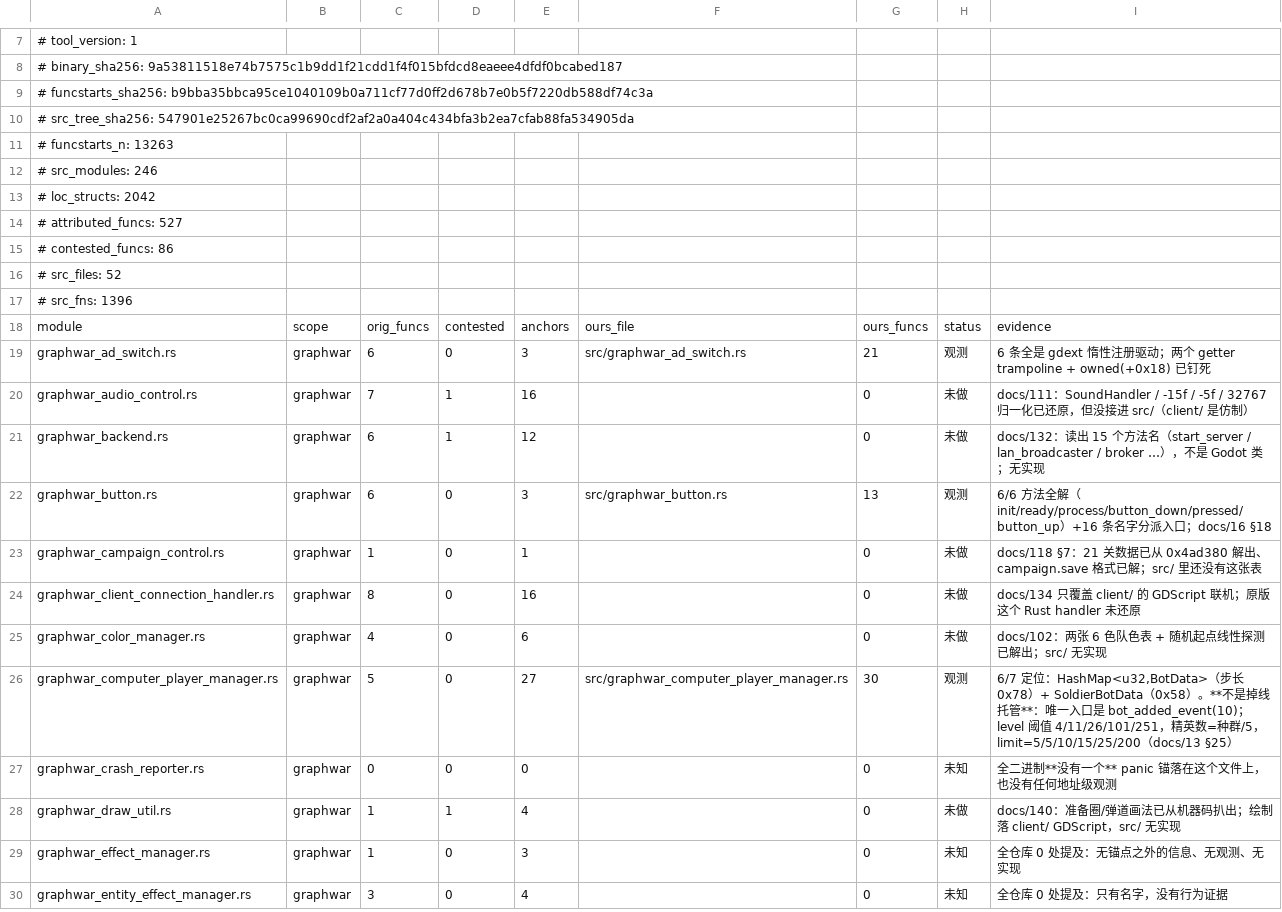
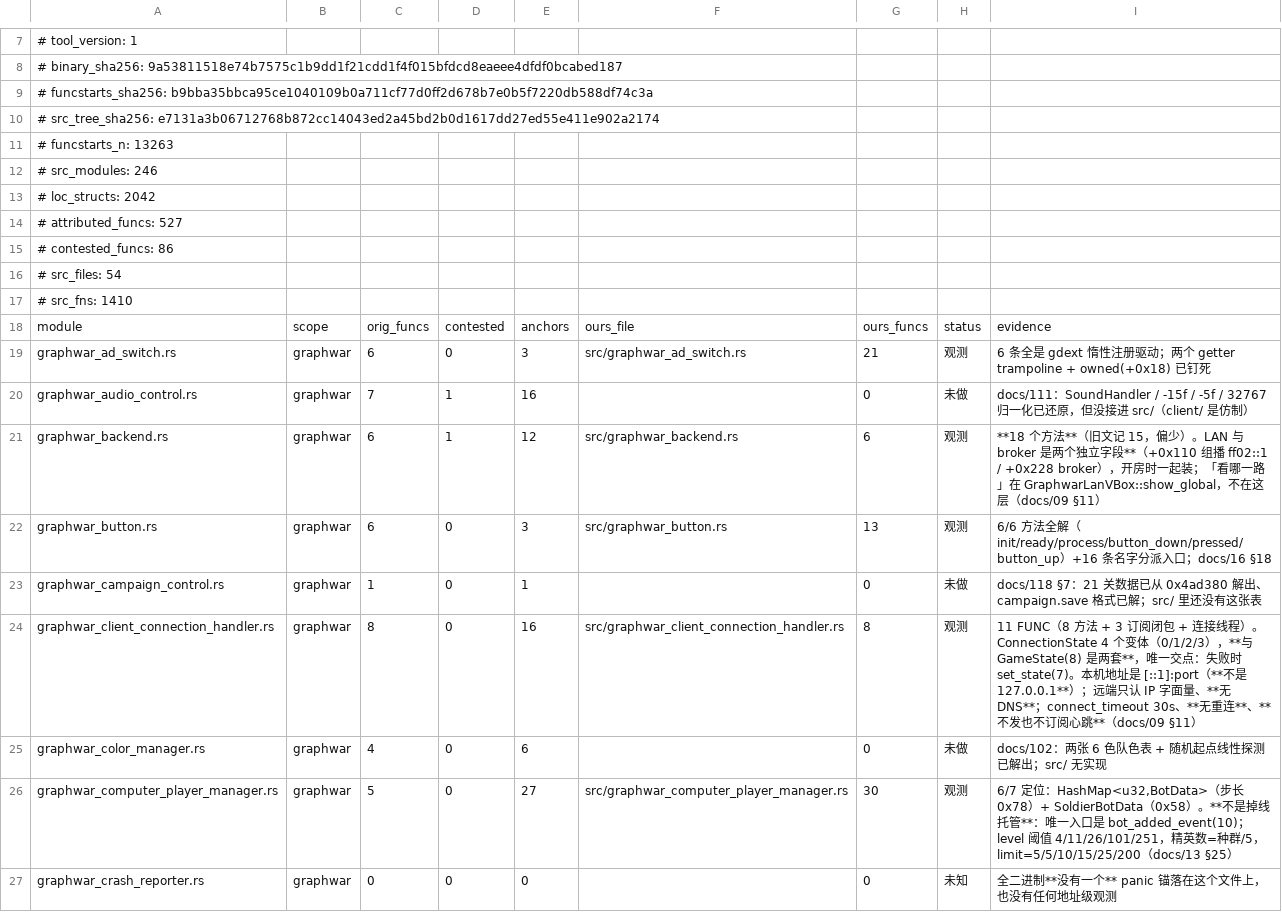
Before and after one commit to Cmd-GZ/graphwar2-rebuild, a TSV file: docs/coverage-matrix.tsv, drawn as a sheet; only a part is shown, gaps mark what is left out; the shorter side is filled out with more unchanged rows.

Commit message:
merge: 客户端联机层落地（connection_handler 11 + backend 18）—— 四条硬结论
并入 agent/net-layer (5523b13)。这两个模块合起来是**客户端联机的那一半**。

a) ConnectionState = **4 个 1 字节变体**（0 Disconnected / 1 Connecting / 2 Connected / 3 Failed），
   放在 Arc<Mutex<..>>；**与 docs/14 的 GameState(8) 是两套**，唯一交点是 tick 见失败时
   GameStateManager::set_state(7)。"已握手"是另外两个字段（self+0x00 标志 + self+0x04 connection_id）。
   tick 有 self+0x68 闩锁，让状态机每次 connect() 只动作一次。

b) **本机地址是 IPv6 环回 [::1]:port，不是 127.0.0.1**（与抓包 [::1]:35245 一致；
   self+0x60==4 或端口 None 就返回 => 必须先起服务端）。
   远端由调用方用 SocketAddr::from_str 解析好再传进来（0x83f174 全库唯一）
   => **只认 IP 字面量，没有 DNS，域名连不上**。
   全局地址文本来自 https://graphwar.com/graphwar_II_ip.txt（39B，spawn 线程里 reqwest::blocking::get），
   缓存 user://local_ip.config，兜底 127.0.0.1:8080。

c) **本模块不发也不订阅心跳**：tick 唯一发出的帧是 NewConnectionRequest{"2.0","60"}；
   .rodata 里 game_heartbeat_event **0 次**命中 => 这个构建里没有代码会发 tag 63。
   唯一时间常量是 TcpStream::connect_timeout(30s)，**无重连、无退避**；
   断线靠 read/write 错误发现（WouldBlock(13) 被吞掉不算）。

d) **LAN 与 broker 不是二选一 bool**：+0x110 GraphwarLanBroadcasterV（UDP/IPv6 组播 ff02::1，
   明文 JSON 换行分帧）与 +0x228 Option<GraphwarServerBrokerHandler>（TCP，u16 大端帧）
   是两个独立字段，开房时两路一起装；"看哪一路"在 GraphwarLanVBox::show_global，不在 backend。

另：graphwar_backend 是 **18 个方法**，不是 docs/07 记的 15，已就地更正。

我做的收尾：
- src/lib.rs 加两行 pub mod（**必须一起加**：backend 用 connection_handler 的 Link）
- coverage 两条映射 + 重生成（又修了一次我自己造的引号语法错误：ASCII 双引号混进 Python 字符串）

复核：cargo 881 passed / 0 failed；coverage --check OK
进度尺 406 -> 420 / 527（逐位 88 / 观测 332），未做 80

```diff
--- a/docs/coverage-matrix.tsv
+++ b/docs/coverage-matrix.tsv
@@ -9,3 +9,3 @@
 # funcstarts_sha256: b9bba35bbca95ce1040109b0a711cf77d0ff2d678b7e0b5f7220db588df74c3a
-# src_tree_sha256: 547901e25267bc0ca99690cdf2af2a0a404c434bfa3b2ea7cfab88fa534905da
+# src_tree_sha256: e7131a3b06712768b872cc14043ed2a45bd2b0d1617dd27ed55e411e902a2174
 # funcstarts_n: 13263
@@ -15,4 +15,4 @@
 # contested_funcs: 86
-# src_files: 52
-# src_fns: 1396
+# src_files: 54
+# src_fns: 1410
 module	scope	orig_funcs	contested	anchors	ours_file	ours_funcs	status	evidence
@@ -20,6 +20,6 @@ graphwar_ad_switch.rs	graphwar	6	0	3	src/graphwar_ad_switch.rs	21	观测	6 条
 graphwar_audio_control.rs	graphwar	7	1	16		0	未做	docs/111：SoundHandler / -15f / -5f / 32767 归一化已还原，但没接进 src/（client/ 是仿制）
-graphwar_backend.rs	graphwar	6	1	12		0	未做	docs/132：读出 15 个方法名（start_server / lan_broadcaster / broker …），不是 Godot 类；无实现
+graphwar_backend.rs	graphwar	6	1	12	src/graphwar_backend.rs	6	观测	**18 个方法**（旧文记 15，偏少）。LAN 与 broker 是两个独立字段**（+0x110 组播 ff02::1 / +0x228 broker），开房时一起装；「看哪一路」在 GraphwarLanVBox::show_global，不在这层（docs/09 §11）
 graphwar_button.rs	graphwar	6	0	3	src/graphwar_button.rs	13	观测	6/6 方法全解（init/ready/process/button_down/pressed/button_up）+16 条名字分派入口；docs/16 §18
 graphwar_campaign_control.rs	graphwar	1	0	1		0	未做	docs/118 §7：21 关数据已从 0x4ad380 解出、campaign.save 格式已解；src/ 里还没有这张表
-graphwar_client_connection_handler.rs	graphwar	8	0	16		0	未做	docs/134 只覆盖 client/ 的 GDScript 联机；原版这个 Rust handler 未还原
+graphwar_client_connection_handler.rs	graphwar	8	0	16	src/graphwar_client_connection_handler.rs	8	观测	11 FUNC（8 方法 + 3 订阅闭包 + 连接线程）。ConnectionState 4 个变体（0/1/2/3），**与 GameState(8) 是两套**，唯一交点：失败时 set_state(7)。本机地址是 [::1]:port（**不是 127.0.0.1**）；远端只认 IP 字面量、**无 DNS**；connect_timeout 30s、**无重连**、**不发也不订阅心跳**（docs/09 §11）
 graphwar_color_manager.rs	graphwar	4	0	6		0	未做	docs/102：两张 6 色队色表 + 随机起点线性探测已解出；src/ 无实现
```
Also changed, not shown: 3 other files.
